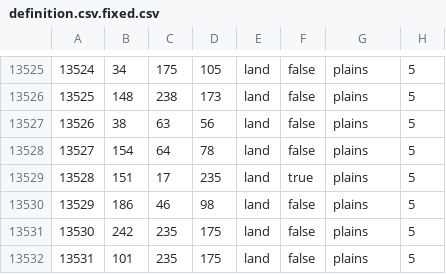
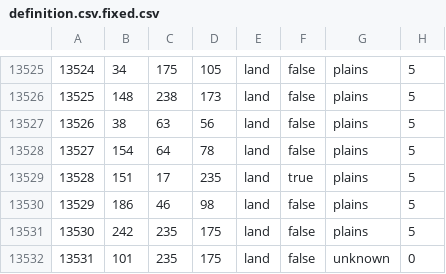
Before and after one commit to NuggetyChicken/resource-wars-hoi4, a CSV file: F2050/map/definition.csv.fixed.csv, drawn as a sheet; only a part is shown, gaps mark what is left out.

```diff
--- a/F2050/map/definition.csv.fixed.csv
+++ b/F2050/map/definition.csv.fixed.csv
@@ -13531,2 +13531,2 @@
 13530;242;235;175;land;false;plains;5
-13531;101;235;175;land;false;plains;5
+13531;101;235;175;land;false;unknown;0
```
Also changed, not shown: 13 other files.
